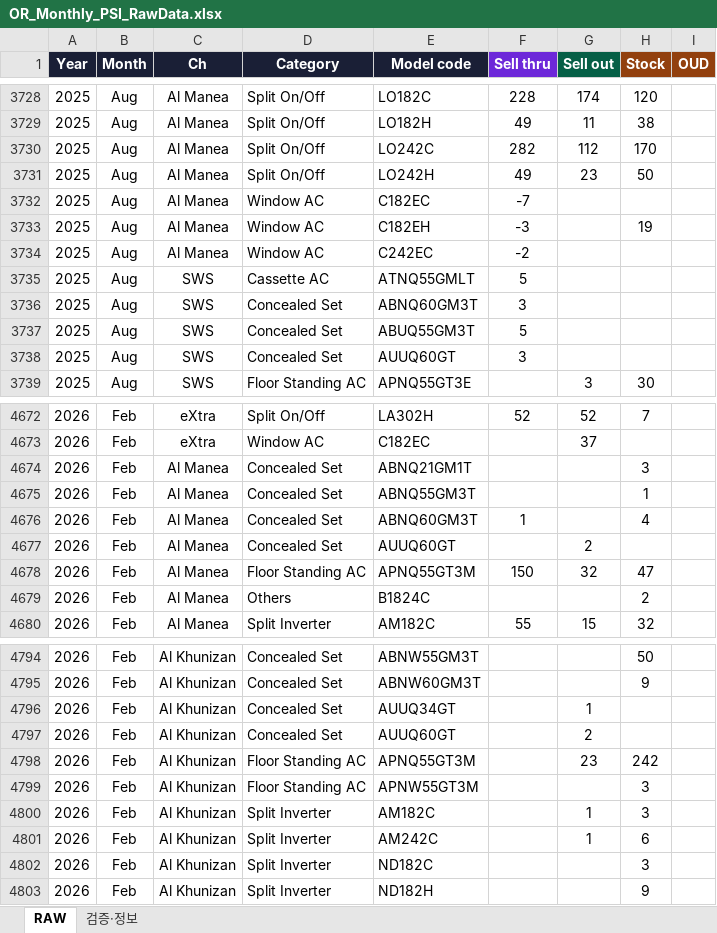
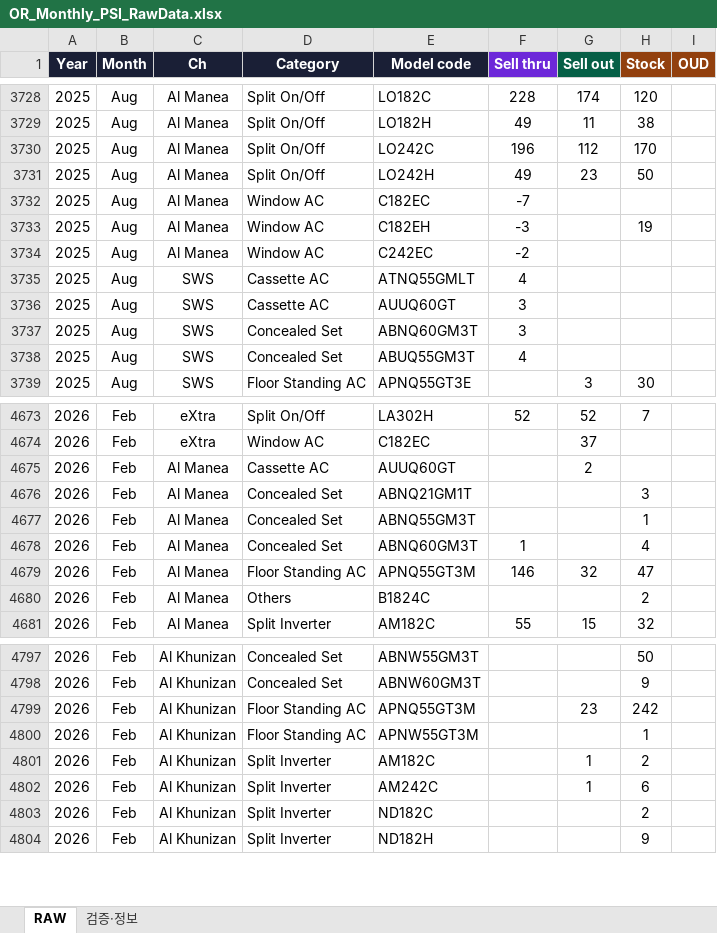
Before and after one commit to perfectjjong/Shaker-MD-App, an Excel workbook: docs/dashboards/or-monthly-psi/OR_Monthly_PSI_RawData.xlsx, sheet RAW, drawn as a sheet; only a part is shown, gaps mark what is left out; values as stored, in another font and other column widths than the file's, no borders; removed rows and columns are numbered as before the commit, all else as after; the diff covers the shown part only; the diff names each change by its address in the sheet, - before the commit and + after, or states it on an @@ line.

```diff
--- a/docs/dashboards/or-monthly-psi/OR_Monthly_PSI_RawData.xlsx (sheet RAW)
+++ b/docs/dashboards/or-monthly-psi/OR_Monthly_PSI_RawData.xlsx (sheet RAW)
-F3730 (Sell thru): 282
+F3730 (Sell thru): 196
-F3735 (Sell thru): 5
+F3735 (Sell thru): 4
+row 3736: 2025 | Aug | SWS | Cassette AC | AUUQ60GT | 3
-F3738 (Sell thru): 5
+F3738 (Sell thru): 4
-row 3738: 2025 | Aug | SWS | Concealed Set | AUUQ60GT | 3
+row 4675: 2026 | Feb | Al Manea | Cassette AC | AUUQ60GT |  | 2
-row 4677: 2026 | Feb | Al Manea | Concealed Set | AUUQ60GT |  | 2
-F4679 (Sell thru): 150
+F4679 (Sell thru): 146
-row 4796: 2026 | Feb | Al Khunizan | Concealed Set | AUUQ34GT |  | 1
-row 4797: 2026 | Feb | Al Khunizan | Concealed Set | AUUQ60GT |  | 2
-H4800 (Stock): 3
+H4800 (Stock): 1
-H4801 (Stock): 3
+H4801 (Stock): 2
-H4803 (Stock): 3
+H4803 (Stock): 2
```
Also changed, not shown: 12 added rows, 11 removed rows and 226 edited cells elsewhere in this sheet, sheet 검증·정보, 2 other files.
